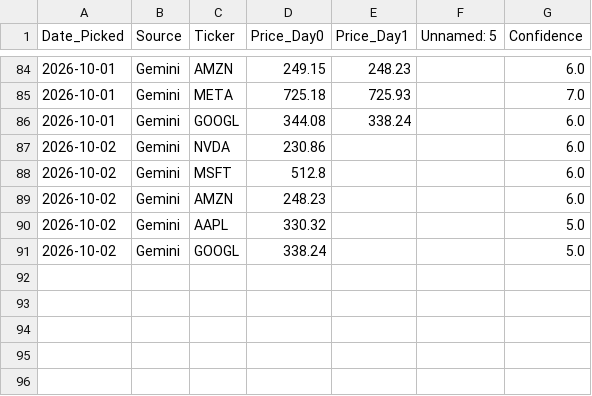
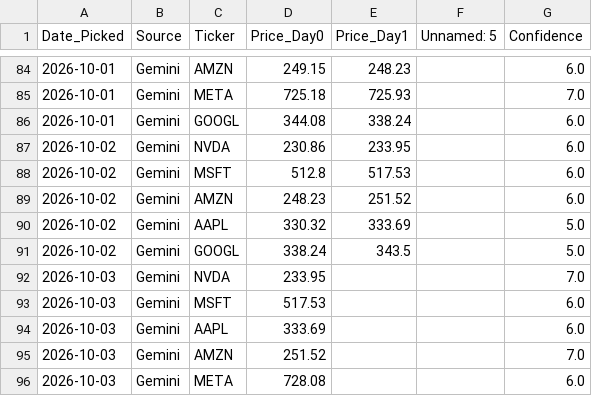
Before and after one commit to miless916/StockChallenge, a CSV file: stock_challenge_log.csv, drawn as a sheet; only a part is shown, gaps mark what is left out.

```diff
--- a/stock_challenge_log.csv
+++ b/stock_challenge_log.csv
@@ -86,6 +86,11 @@ Date_Picked,Source,Ticker,Price_Day0,Price_Day1,Unnamed: 5,Confidence
 2026-10-01,Gemini,GOOGL,344.08,338.24,,6.0
-2026-10-02,Gemini,NVDA,230.86,,,6.0
-2026-10-02,Gemini,MSFT,512.8,,,6.0
-2026-10-02,Gemini,AMZN,248.23,,,6.0
-2026-10-02,Gemini,AAPL,330.32,,,5.0
-2026-10-02,Gemini,GOOGL,338.24,,,5.0
+2026-10-02,Gemini,NVDA,230.86,233.95,,6.0
+2026-10-02,Gemini,MSFT,512.8,517.53,,6.0
+2026-10-02,Gemini,AMZN,248.23,251.52,,6.0
+2026-10-02,Gemini,AAPL,330.32,333.69,,5.0
+2026-10-02,Gemini,GOOGL,338.24,343.5,,5.0
+2026-10-03,Gemini,NVDA,233.95,,,7.0
+2026-10-03,Gemini,MSFT,517.53,,,6.0
+2026-10-03,Gemini,AAPL,333.69,,,6.0
+2026-10-03,Gemini,AMZN,251.52,,,7.0
+2026-10-03,Gemini,META,728.08,,,6.0
```
